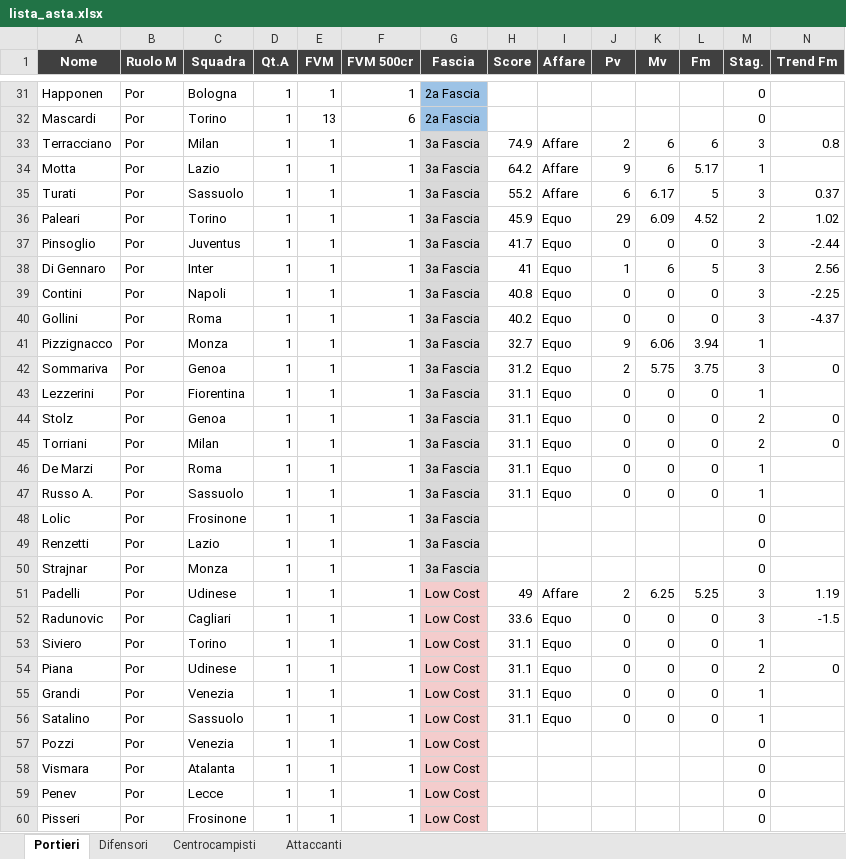
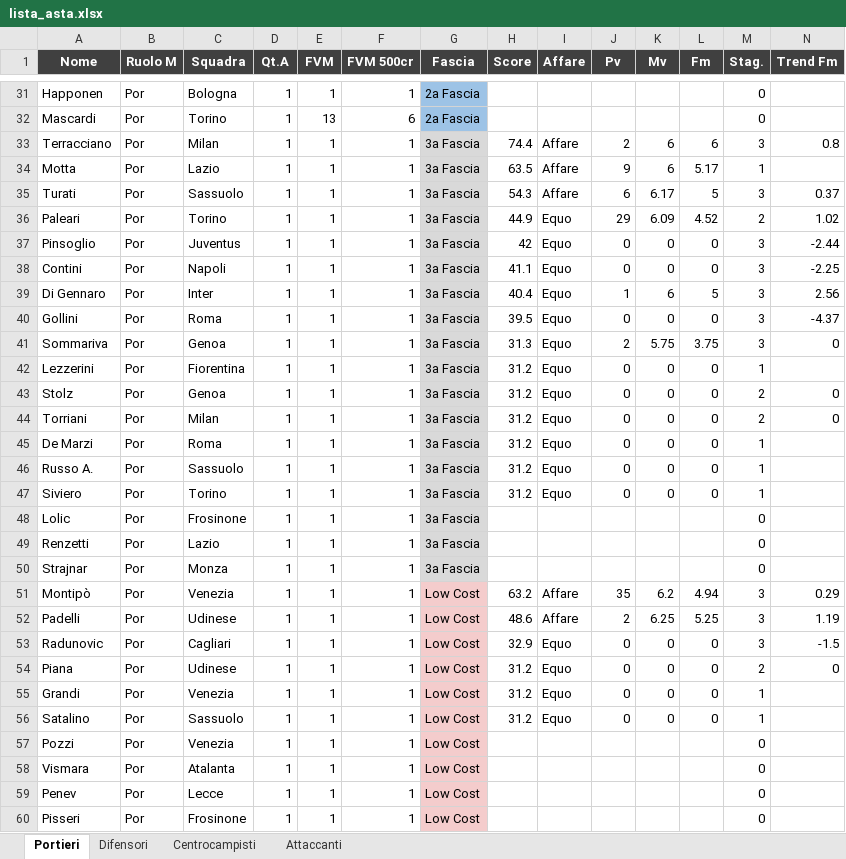
Before and after one commit to danielebaldo/fantaden, an Excel workbook: export/lista_asta.xlsx, sheet Portieri, drawn as a sheet; only a part is shown, gaps mark what is left out; values as stored, in another font and other column widths than the file's, no borders; removed rows and columns are numbered as before the commit, all else as after; rows hold the shown columns only; the diff covers the shown part only; the diff names each change by its address in the sheet, - before the commit and + after, or states it on an @@ line.

```diff
--- a/export/lista_asta.xlsx (sheet Portieri)
+++ b/export/lista_asta.xlsx (sheet Portieri)
-H33 (Score): 74.9
+H33 (Score): 74.4
-H34 (Score): 64.2
+H34 (Score): 63.5
-H35 (Score): 55.2
+H35 (Score): 54.3
-H36 (Score): 45.9
+H36 (Score): 44.9
-H37 (Score): 41.7
+H37 (Score): 42
-row 38: Di Gennaro | Por | Inter | 1 | 1 | 1 | 3a Fascia | 41 | Equo | 1 | 6 | 5 | 3 | 2.56
-H38 (Score): 40.8
+H38 (Score): 41.1
+row 39: Di Gennaro | Por | Inter | 1 | 1 | 1 | 3a Fascia | 40.4 | Equo | 1 | 6 | 5 | 3 | 2.56
-H40 (Score): 40.2
+H40 (Score): 39.5
-row 41: Pizzignacco | Por | Monza | 1 | 1 | 1 | 3a Fascia | 32.7 | Equo | 9 | 6.06 | 3.94 | 1
-H41 (Score): 31.2
+H41 (Score): 31.3
-H42:H46 (Score): 31.1
+H42:H46 (Score): 31.2
+row 47: Siviero | Por | Torino | 1 | 1 | 1 | 3a Fascia | 31.2 | Equo | 0 | 0 | 0 | 1
+row 51: Montipò | Por | Venezia | 1 | 1 | 1 | Low Cost | 63.2 | Affare | 35 | 6.2 | 4.94 | 3 | 0.29
-H52 (Score): 49
+H52 (Score): 48.6
-H53 (Score): 33.6
+H53 (Score): 32.9
-row 53: Siviero | Por | Torino | 1 | 1 | 1 | Low Cost | 31.1 | Equo | 0 | 0 | 0 | 1
-H54:H56 (Score): 31.1
+H54:H56 (Score): 31.2
```
Also changed, not shown: 2 added rows, 2 removed rows and 23 edited cells elsewhere in this sheet, sheet Difensori, sheet Attaccanti, sheet Centrocampisti, 5 other files.
